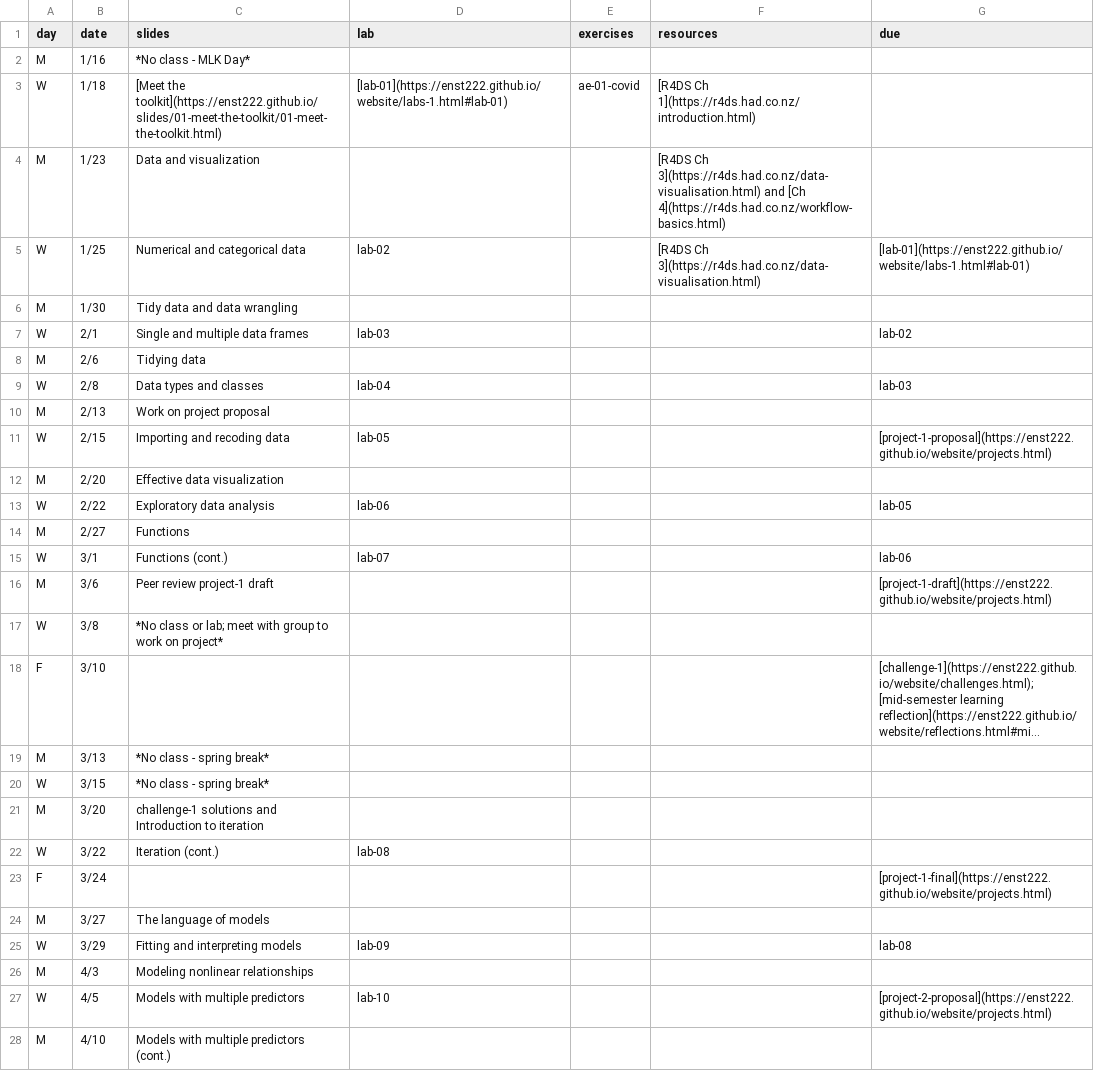
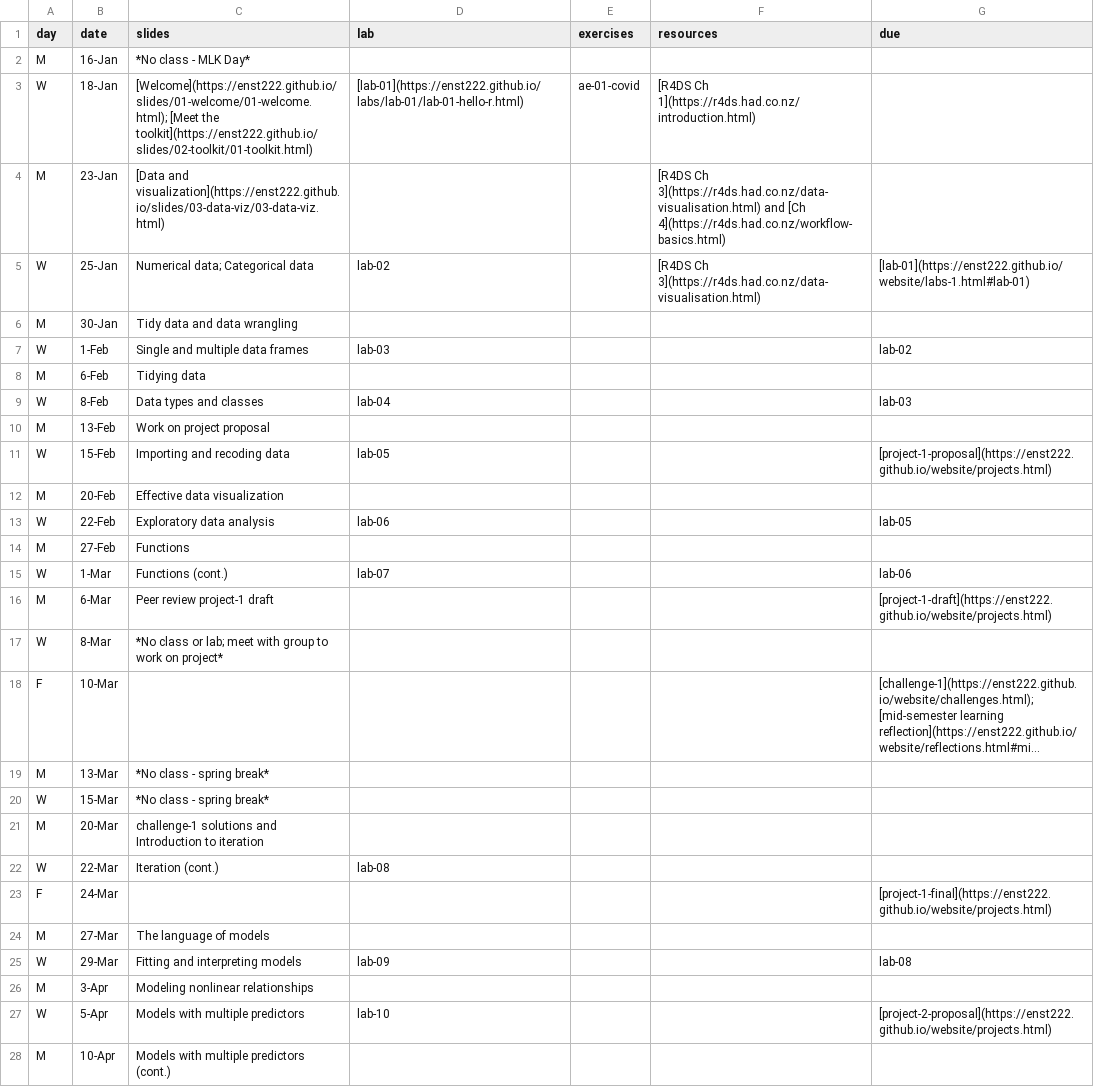
Before and after one commit to smr-monitoring/MRNE395-2025FA, a CSV file: schedule.csv, drawn as a sheet; only a part is shown; long unchanged cells end in …; the diff covers the shown part only; the diff names each change by its address in the sheet, - before the commit and + after, or states it on an @@ line.

```diff
--- a/schedule.csv
+++ b/schedule.csv
-B2 (date): 1/16
+B2 (date): 16-Jan
-B3 (date): 1/18
+B3 (date): 18-Jan
-C3 (slides): [Meet the toolkit](https://enst222.github.io/slides/01-meet-the-toolkit/01-meet-the-toolkit.html)
+C3 (slides): [Welcome](https://enst222.github.io/slides/01-welcome/01-welcome.html); [Meet the toolkit](https://enst222.github.io/slides/02-toolkit/01-toolkit.html)
-D3 (lab): [lab-01](https://enst222.github.io/website/labs-1.html#lab-01)
+D3 (lab): [lab-01](https://enst222.github.io/labs/lab-01/lab-01-hello-r.html)
-B4 (date): 1/23
+B4 (date): 23-Jan
-C4 (slides): Data and visualization
+C4 (slides): [Data and visualization](https://enst222.github.io/slides/03-data-viz/03-data-viz.html)
-B5 (date): 1/25
+B5 (date): 25-Jan
-C5 (slides): Numerical and categorical data
+C5 (slides): Numerical data; Categorical data
-B6 (date): 1/30
+B6 (date): 30-Jan
-B7 (date): 2/1
+B7 (date): 1-Feb
-B8 (date): 2/6
+B8 (date): 6-Feb
-B9 (date): 2/8
+B9 (date): 8-Feb
-B10 (date): 2/13
+B10 (date): 13-Feb
-B11 (date): 2/15
+B11 (date): 15-Feb
-B12 (date): 2/20
+B12 (date): 20-Feb
-B13 (date): 2/22
+B13 (date): 22-Feb
-B14 (date): 2/27
+B14 (date): 27-Feb
-B15 (date): 3/1
+B15 (date): 1-Mar
-B16 (date): 3/6
+B16 (date): 6-Mar
-B17 (date): 3/8
+B17 (date): 8-Mar
-B18 (date): 3/10
+B18 (date): 10-Mar
-B19 (date): 3/13
+B19 (date): 13-Mar
-B20 (date): 3/15
+B20 (date): 15-Mar
-B21 (date): 3/20
+B21 (date): 20-Mar
-B22 (date): 3/22
+B22 (date): 22-Mar
-B23 (date): 3/24
+B23 (date): 24-Mar
-B24 (date): 3/27
+B24 (date): 27-Mar
-B25 (date): 3/29
+B25 (date): 29-Mar
-B26 (date): 4/3
+B26 (date): 3-Apr
-B27 (date): 4/5
+B27 (date): 5-Apr
-B28 (date): 4/10
+B28 (date): 10-Apr
```
Also changed, not shown: 8 edited cells elsewhere in this file, 10 other files.
